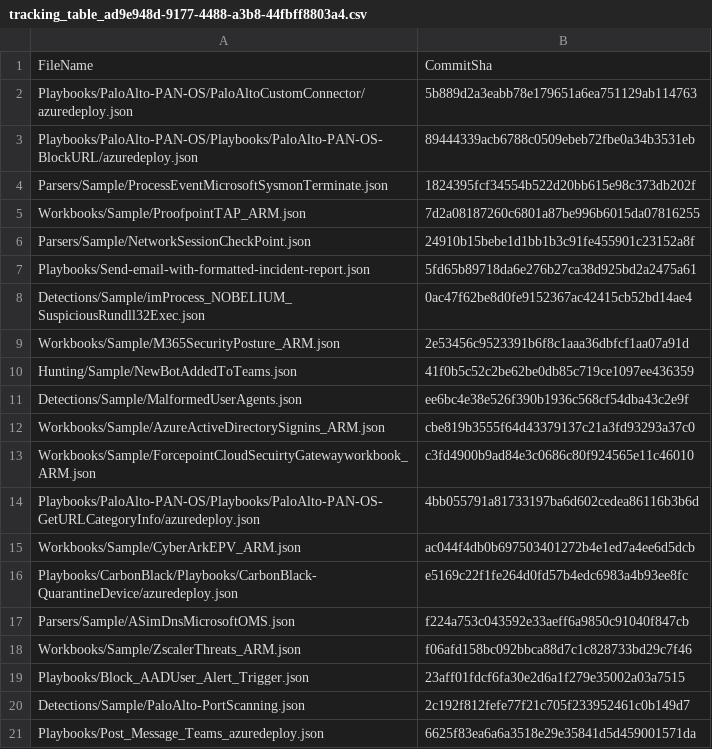
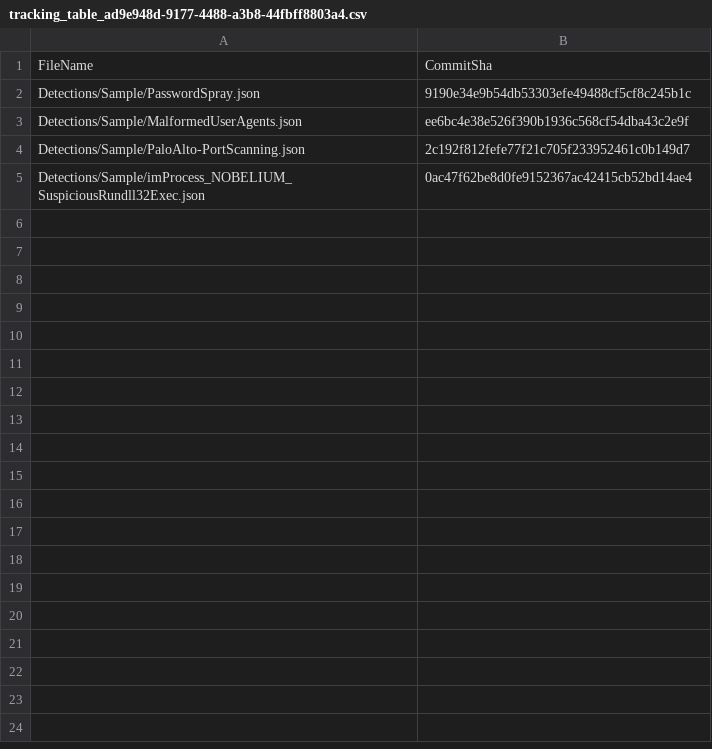
Before and after one commit to sansanj/sentinel-deploy-testing, a CSV file: .sentinel/tracking_table_ad9e948d-9177-4488-a3b8-44fbff8803a4.csv, drawn as a sheet; only a part is shown; the diff covers the shown part only.

```diff
--- a/.sentinel/tracking_table_ad9e948d-9177-4488-a3b8-44fbff8803a4.csv
+++ b/.sentinel/tracking_table_ad9e948d-9177-4488-a3b8-44fbff8803a4.csv
@@ -1,21 +1,5 @@
 FileName, CommitSha
-Playbooks/PaloAlto-PAN-OS/PaloAltoCustomConnector/azuredeploy.json,5b889d2a3eabb78e179651a6ea751129ab114763
-Playbooks/PaloAlto-PAN-OS/Playbooks/PaloAlto-PAN-OS-BlockURL/azuredeploy.json,89444339acb6788c0509ebeb72fbe0a34b3531eb
-Parsers/Sample/ProcessEventMicrosoftSysmonTerminate.json,1824395fcf34554b522d20bb615e98c373db202f
-Workbooks/Sample/ProofpointTAP_ARM.json,7d2a08187260c6801a87be996b6015da07816255
-Parsers/Sample/NetworkSessionCheckPoint.json,24910b15bebe1d1bb1b3c91fe455901c23152a8f
-Playbooks/Send-email-with-formatted-incident-report.json,5fd65b89718da6e276b27ca38d925bd2a2475a61
+Detections/Sample/PasswordSpray.json,9190e34e9b54db53303efe49488cf5cf8c245b1c
+Detections/Sample/MalformedUserAgents.json,ee6bc4e38e526f390b1936c568cf54dba43c2e9f
+Detections/Sample/PaloAlto-PortScanning.json,2c192f812fefe77f21c705f233952461c0b149d7
 Detections/Sample/imProcess_NOBELIUM_SuspiciousRundll32Exec.json,0ac47f62be8d0fe9152367ac42415cb52bd14ae4
-Workbooks/Sample/M365SecurityPosture_ARM.json,2e53456c9523391b6f8c1aaa36dbfcf1aa07a91d
-Hunting/Sample/NewBotAddedToTeams.json,41f0b5c52c2be62be0db85c719ce1097ee436359
-Detections/Sample/MalformedUserAgents.json,ee6bc4e38e526f390b1936c568cf54dba43c2e9f
-Workbooks/Sample/AzureActiveDirectorySignins_ARM.json,cbe819b3555f64d43379137c21a3fd93293a37c0
-Workbooks/Sample/ForcepointCloudSecuirtyGatewayworkbook_ARM.json,c3fd4900b9ad84e3c0686c80f924565e11c46010
-Playbooks/PaloAlto-PAN-OS/Playbooks/PaloAlto-PAN-OS-GetURLCategoryInfo/azuredeploy.json,4bb055791a81733197ba6d602cedea86116b3b6d
-Workbooks/Sample/CyberArkEPV_ARM.json,ac044f4db0b697503401272b4e1ed7a4ee6d5dcb
-Playbooks/CarbonBlack/Playbooks/CarbonBlack-QuarantineDevice/azuredeploy.json,e5169c22f1fe264d0fd57b4edc6983a4b93ee8fc
-Parsers/Sample/ASimDnsMicrosoftOMS.json,f224a753c043592e33aeff6a9850c91040f847cb
-Workbooks/Sample/ZscalerThreats_ARM.json,f06afd158bc092bbca88d7c1c828733bd29c7f46
-Playbooks/Block_AADUser_Alert_Trigger.json,23aff01fdcf6fa30e2d6a1f279e35002a03a7515
-Detections/Sample/PaloAlto-PortScanning.json,2c192f812fefe77f21c705f233952461c0b149d7
-Playbooks/Post_Message_Teams_azuredeploy.json,6625f83ea6a6a3518e29e35841d5d459001571da
```
Also changed, not shown: 11 removed rows elsewhere in this file.
